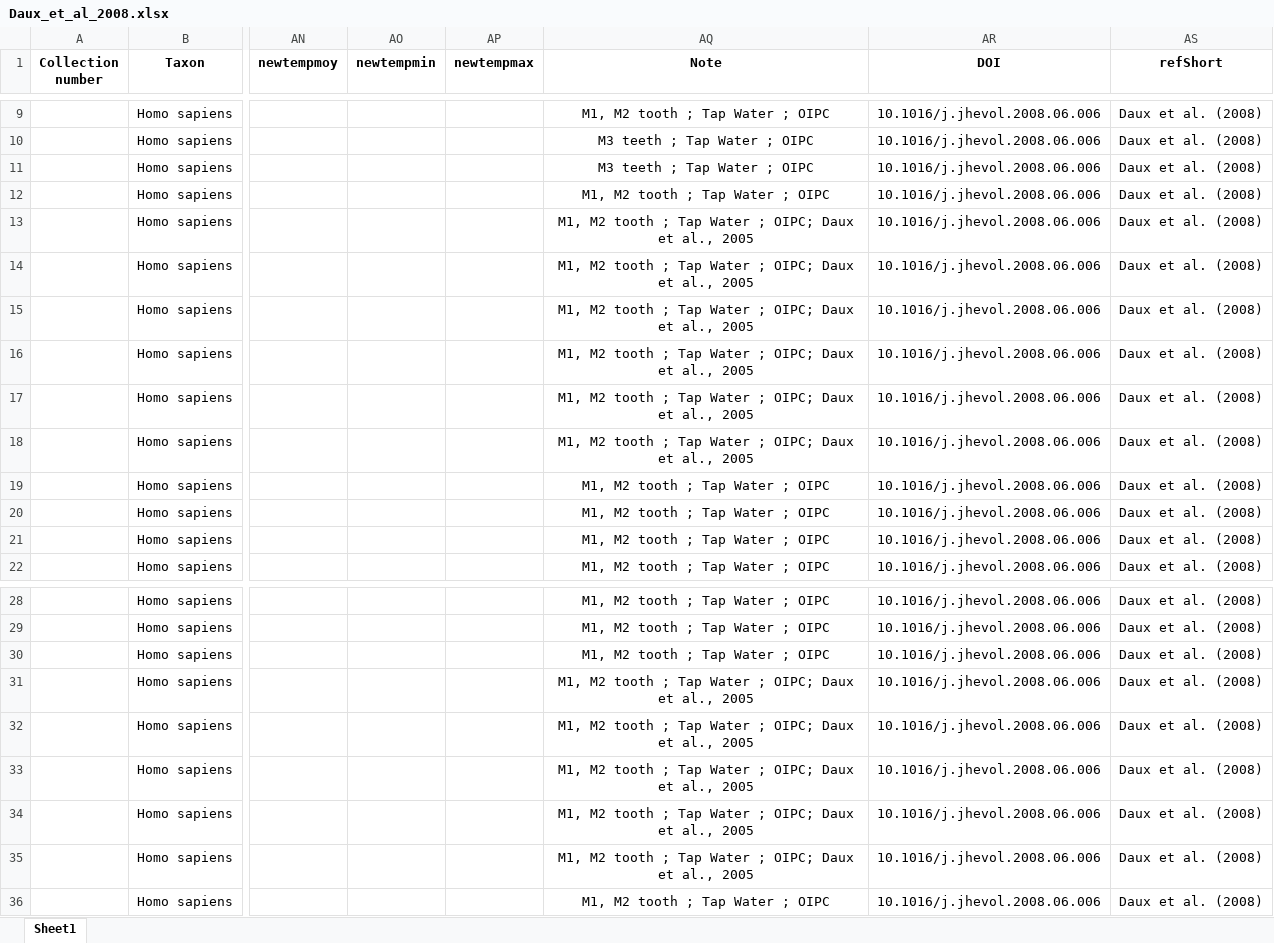
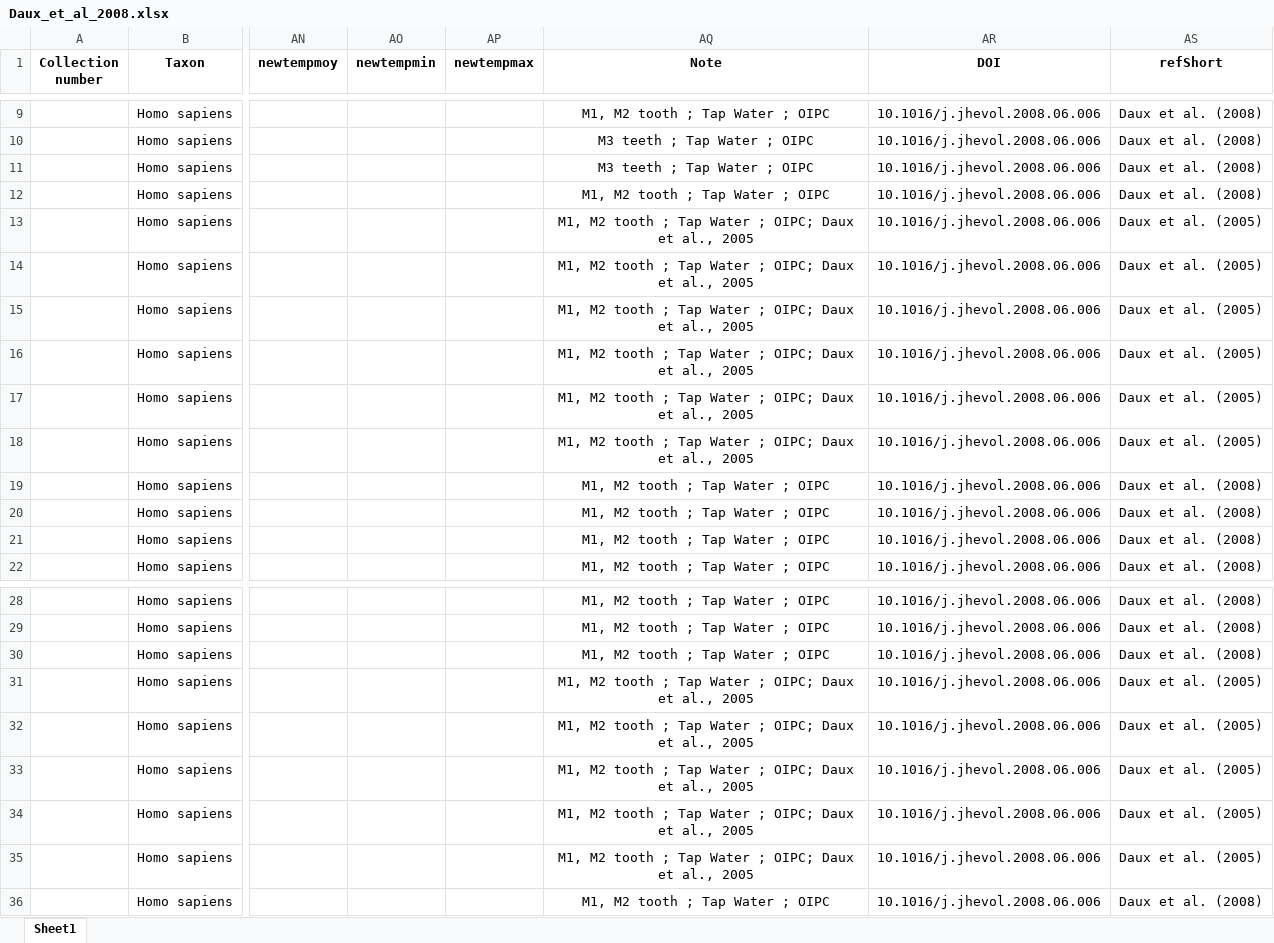
Before and after one commit to Grominou56/PhosphateWaterEquations, an Excel workbook: datasheets/Daux_et_al_2008.xlsx, sheet Sheet1, drawn as a sheet; only a part is shown, gaps mark what is left out; values as stored, in another font and other column widths than the file's, no borders; the diff names each change by its address in the sheet, - before the commit and + after, or states it on an @@ line.

```diff
--- a/datasheets/Daux_et_al_2008.xlsx (sheet Sheet1)
+++ b/datasheets/Daux_et_al_2008.xlsx (sheet Sheet1)
-AS13:AS18 (refShort): Daux et al. (2008)
+AS13:AS18 (refShort): Daux et al. (2005)
-AS31:AS35 (refShort): Daux et al. (2008)
+AS31:AS35 (refShort): Daux et al. (2005)
```
Also changed, not shown: datasheets/Huertas_et_al_1995.xlsx, datasheets/Kolodny_et_al_1983.xlsx, 4 other files.
